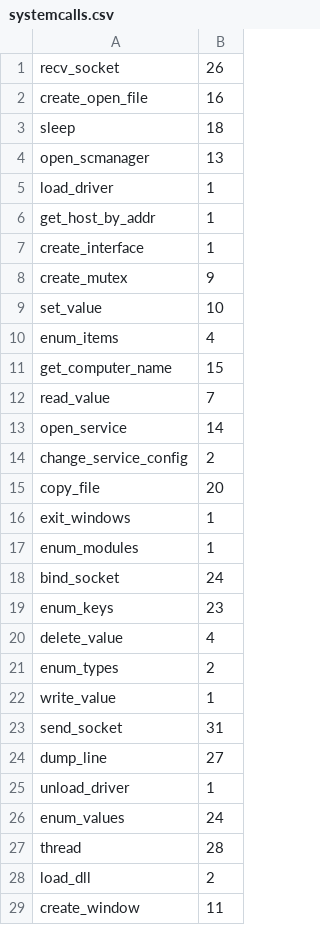
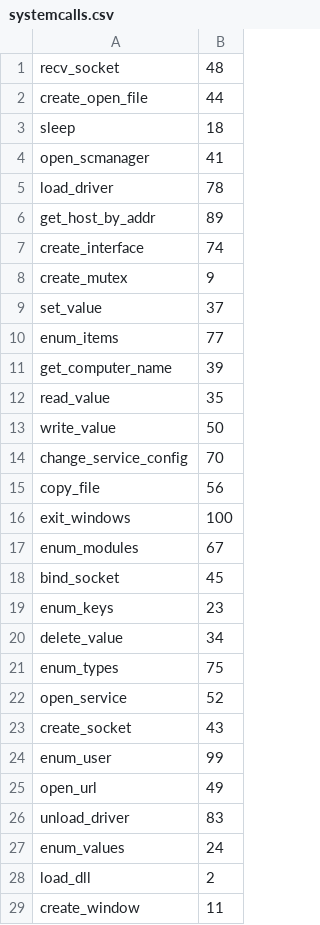
Before and after one commit to jason-stein/cs-181-practicals, a CSV file: p2/systemcalls.csv, drawn as a sheet; only a part is shown; the diff covers the shown part only.

```diff
--- a/p2/systemcalls.csv
+++ b/p2/systemcalls.csv
@@ -1,28 +1,28 @@
-recv_socket,26
-create_open_file,16
+recv_socket,48
+create_open_file,44
 sleep,18
-open_scmanager,13
-load_driver,1
-get_host_by_addr,1
-create_interface,1
+open_scmanager,41
+load_driver,78
+get_host_by_addr,89
+create_interface,74
 create_mutex,9
-set_value,10
-enum_items,4
-get_computer_name,15
-read_value,7
-open_service,14
-change_service_config,2
-copy_file,20
-exit_windows,1
-enum_modules,1
-bind_socket,24
+set_value,37
+enum_items,77
+get_computer_name,39
+read_value,35
+write_value,50
+change_service_config,70
+copy_file,56
+exit_windows,100
+enum_modules,67
+bind_socket,45
 enum_keys,23
-delete_value,4
-enum_types,2
-write_value,1
-send_socket,31
-dump_line,27
-unload_driver,1
+delete_value,34
+enum_types,75
+open_service,52
+create_socket,43
+enum_user,99
+open_url,49
+unload_driver,83
 enum_values,24
-thread,28
 load_dll,2
```
Also changed, not shown: 2 added rows, 4 removed rows and 48 edited cells elsewhere in this file, 2 other files.
